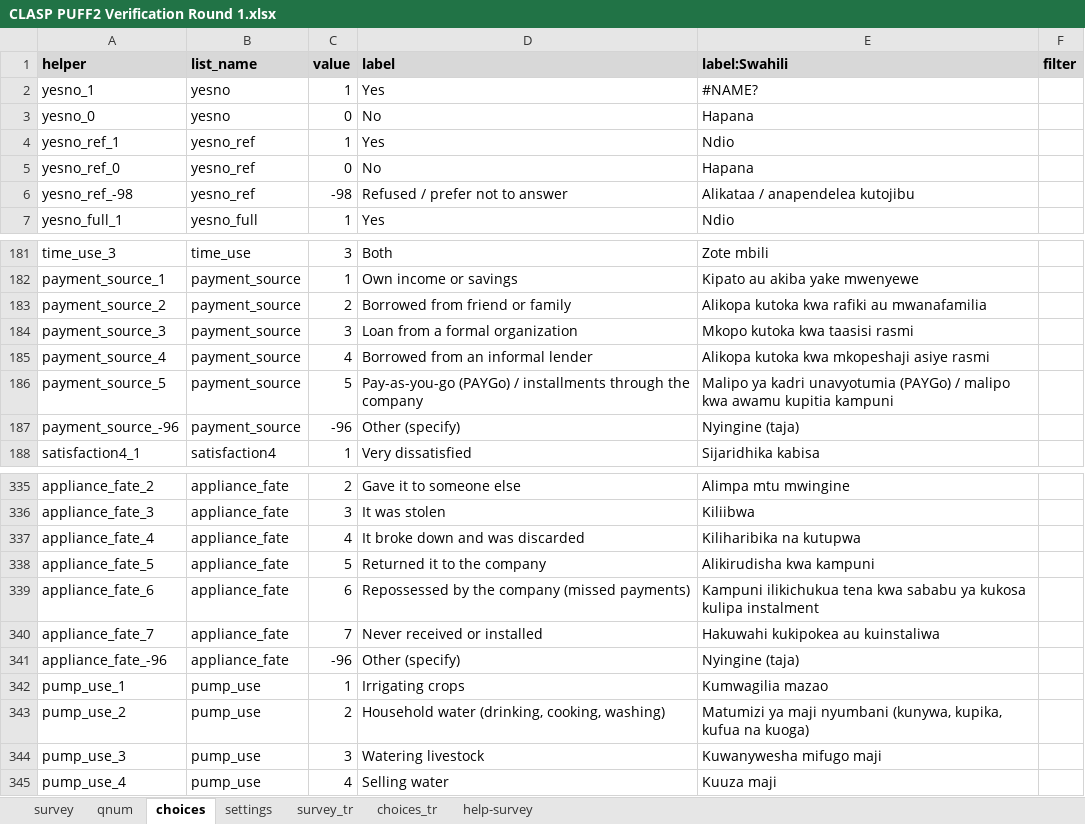
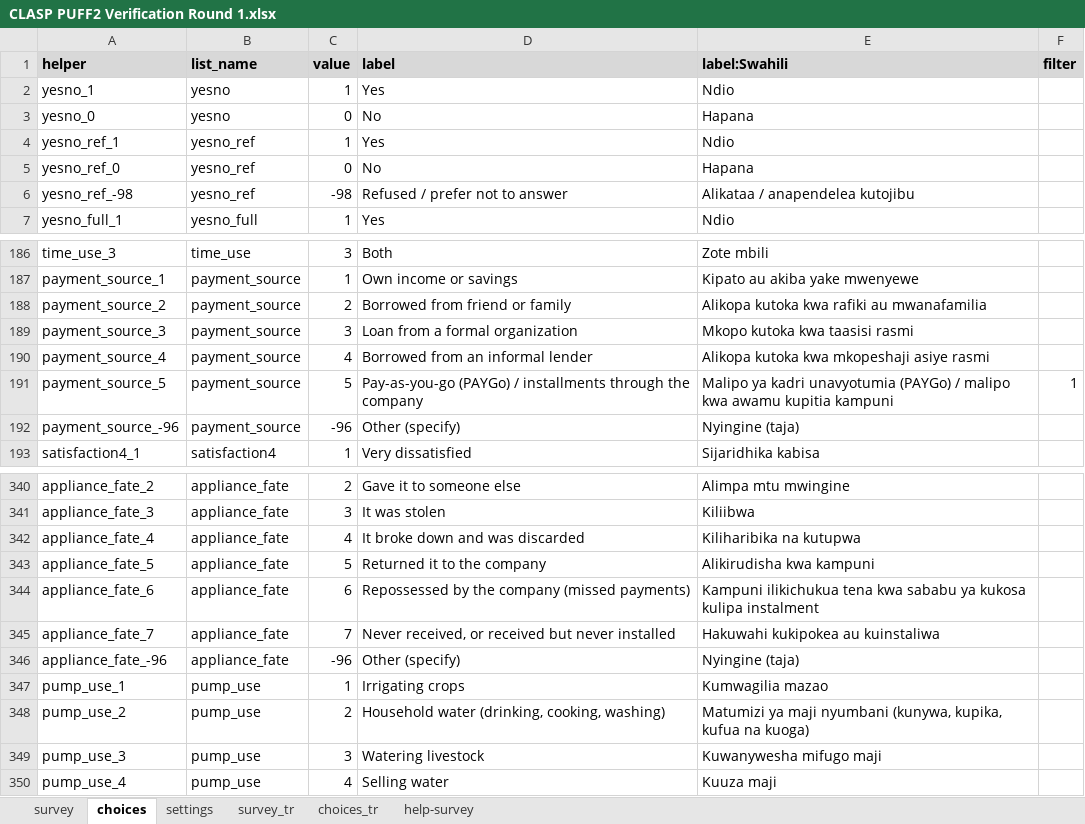
Before and after one commit to GutUrago/CLASP-PUFF-2.0-Verification-Dashboard, an Excel workbook: 1_instruments/CLASP PUFF2 Verification Round 1.xlsx, sheet choices, drawn as a sheet; only a part is shown, gaps mark what is left out; values as stored, in another font and other column widths than the file's, no borders; charts and pictures and conditional formats not drawn; addresses are those after the commit; the diff covers the shown part only; the diff names each change by its address in the sheet, - before the commit and + after, or states it on an @@ line.

```diff
--- a/1_instruments/CLASP PUFF2 Verification Round 1.xlsx (sheet choices)
+++ b/1_instruments/CLASP PUFF2 Verification Round 1.xlsx (sheet choices)
@@ sheet tab hidden: qnum @@
-E2 (label:Swahili): #NAME?
+E2 (label:Swahili): Ndio
-F191 (filter): (empty)
+F191 (filter): 1
-D345 (label): Never received or installed
+D345 (label): Never received, or received but never installed
```
Also changed, not shown: 11 added rows and 3 edited cells elsewhere in this sheet, sheet survey_tr, sheet choices_tr, sheet survey, sheet settings, formulas that keep their value, 7 other files.
